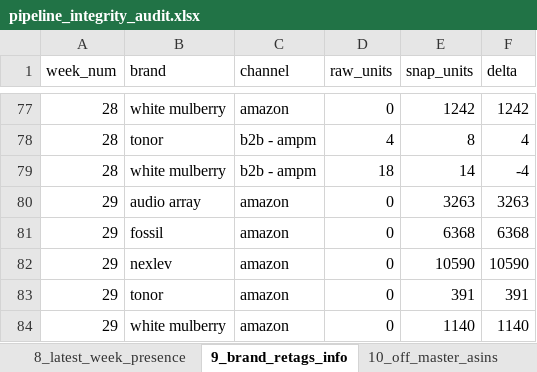
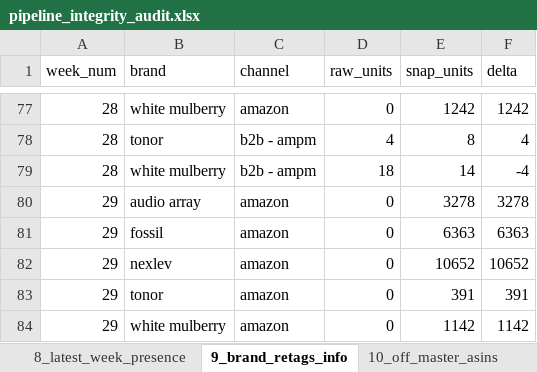
Before and after one commit to nitesh-lang/weekly-dashboard-fastapi, an Excel workbook: data/processed/pipeline_integrity_audit.xlsx, sheet 9_brand_retags_info, drawn as a sheet; only a part is shown, gaps mark what is left out; values as stored, in another font and other column widths than the file's, no borders; the diff names each change by its address in the sheet, - before the commit and + after, or states it on an @@ line.

```diff
--- a/data/processed/pipeline_integrity_audit.xlsx (sheet 9_brand_retags_info)
+++ b/data/processed/pipeline_integrity_audit.xlsx (sheet 9_brand_retags_info)
-E80 (snap_units): 3263
+E80 (snap_units): 3278
-F80 (delta): 3263
+F80 (delta): 3278
-E81 (snap_units): 6368
+E81 (snap_units): 6363
-F81 (delta): 6368
+F81 (delta): 6363
-E82 (snap_units): 10590
+E82 (snap_units): 10652
-F82 (delta): 10590
+F82 (delta): 10652
-E84 (snap_units): 1140
+E84 (snap_units): 1142
-F84 (delta): 1140
+F84 (delta): 1142
```
Also changed, not shown: sheet 5_went_to_zero, sheet 21_brand_magnitude_regression, sheet 19_ams_gt_sales_per_model, sheet 2_snapshot_vs_route, sheet 1_raw_vs_snapshot, data/ams_weekly_data/White_Mulberry/ads_report_week21.xlsx, data/raw/inventory/Week 29/Nexlev/Seller FBA Inventory (SP-API).xlsx, 39 other files.
